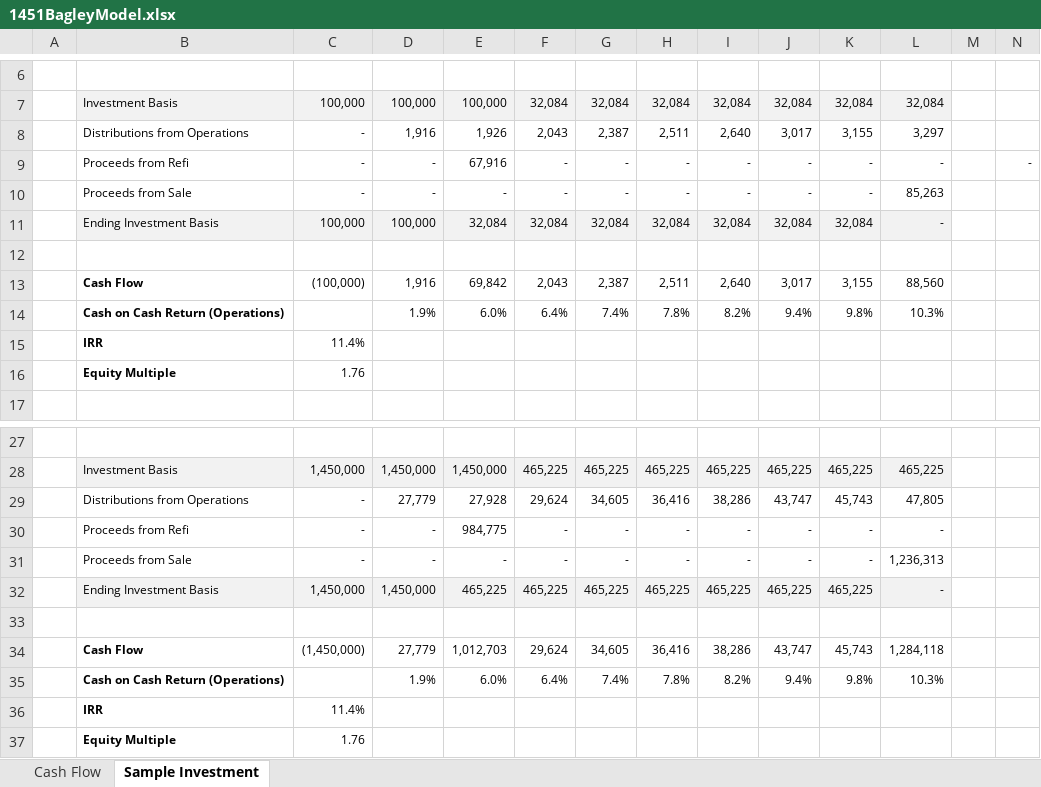
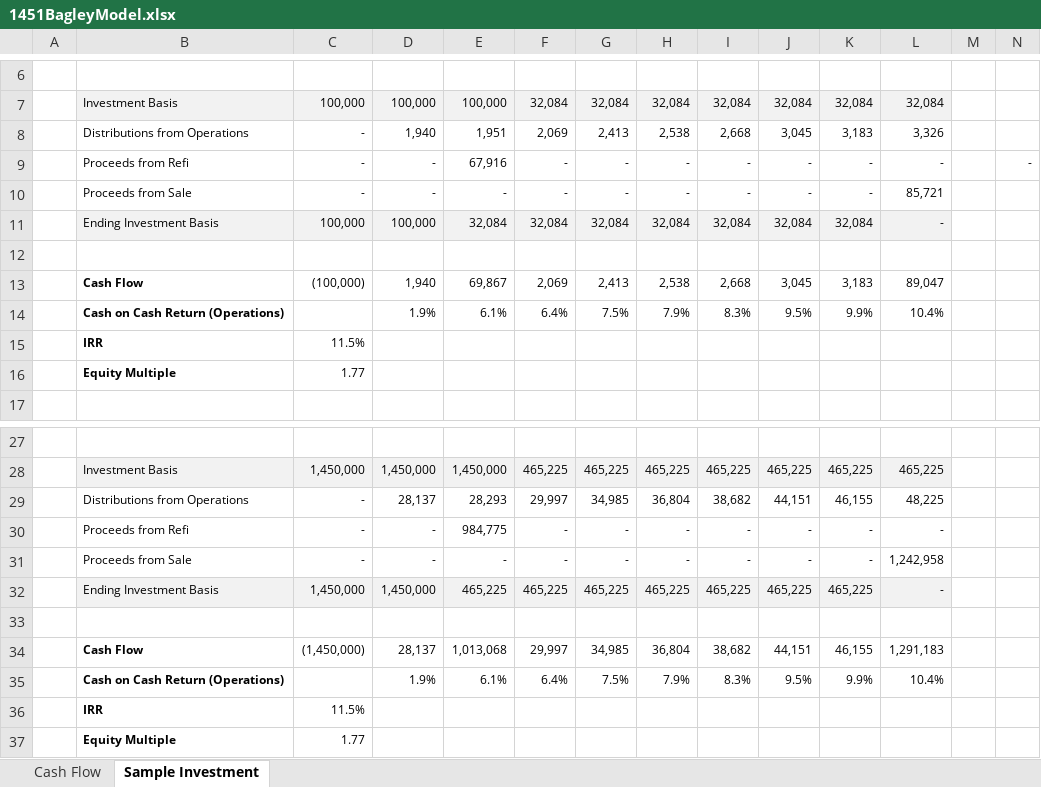
Before and after one commit to balletrealestate/balletrealestate.github.io, an Excel workbook: assets/1451BagleyModel.xlsx, sheet Sample Investment, drawn as a sheet; only a part is shown, gaps mark what is left out; values as stored, in another font and other column widths than the file's, no borders; removed rows and columns are numbered as before the commit, all else as after; the diff names each change by its address in the sheet, - before the commit and + after, or states it on an @@ line.

```diff
--- a/assets/1451BagleyModel.xlsx (sheet Sample Investment)
+++ b/assets/1451BagleyModel.xlsx (sheet Sample Investment)
-row 8:  | Distributions from Operations | - | 1,916 | 1,926 | 2,043 | 2,387 | 2,511 | 2,640 | 3,017 | 3,155 | 3,297
+row 8:  | Distributions from Operations | - | 1,940 | 1,951 | 2,069 | 2,413 | 2,538 | 2,668 | 3,045 | 3,183 | 3,326
-L10: 85,263
+L10: 85,721
-row 13:  | Cash Flow | (100,000) | 1,916 | 69,842 | 2,043 | 2,387 | 2,511 | 2,640 | 3,017 | 3,155 | 88,560
-row 14:  | Cash on Cash Return (Operations) |  | 1.9% | 6.0% | 6.4% | 7.4% | 7.8% | 8.2% | 9.4% | 9.8% | 10.3%
-row 15:  | IRR | 11.4%
-row 16:  | Equity Multiple | 1.76
+row 13:  | Cash Flow | (100,000) | 1,940 | 69,867 | 2,069 | 2,413 | 2,538 | 2,668 | 3,045 | 3,183 | 89,047
+row 14:  | Cash on Cash Return (Operations) |  | 1.9% | 6.1% | 6.4% | 7.5% | 7.9% | 8.3% | 9.5% | 9.9% | 10.4%
+row 15:  | IRR | 11.5%
+row 16:  | Equity Multiple | 1.77
-row 29:  | Distributions from Operations | - | 27,779 | 27,928 | 29,624 | 34,605 | 36,416 | 38,286 | 43,747 | 45,743 | 47,805
+row 29:  | Distributions from Operations | - | 28,137 | 28,293 | 29,997 | 34,985 | 36,804 | 38,682 | 44,151 | 46,155 | 48,225
-L31: 1,236,313
+L31: 1,242,958
-row 34:  | Cash Flow | (1,450,000) | 27,779 | 1,012,703 | 29,624 | 34,605 | 36,416 | 38,286 | 43,747 | 45,743 | 1,284,118
-row 35:  | Cash on Cash Return (Operations) |  | 1.9% | 6.0% | 6.4% | 7.4% | 7.8% | 8.2% | 9.4% | 9.8% | 10.3%
-row 36:  | IRR | 11.4%
-row 37:  | Equity Multiple | 1.76
+row 34:  | Cash Flow | (1,450,000) | 28,137 | 1,013,068 | 29,997 | 34,985 | 36,804 | 38,682 | 44,151 | 46,155 | 1,291,183
+row 35:  | Cash on Cash Return (Operations) |  | 1.9% | 6.1% | 6.4% | 7.5% | 7.9% | 8.3% | 9.5% | 9.9% | 10.4%
+row 36:  | IRR | 11.5%
+row 37:  | Equity Multiple | 1.77
```
Also changed, not shown: sheet Cash Flow, formulas that keep their value.
